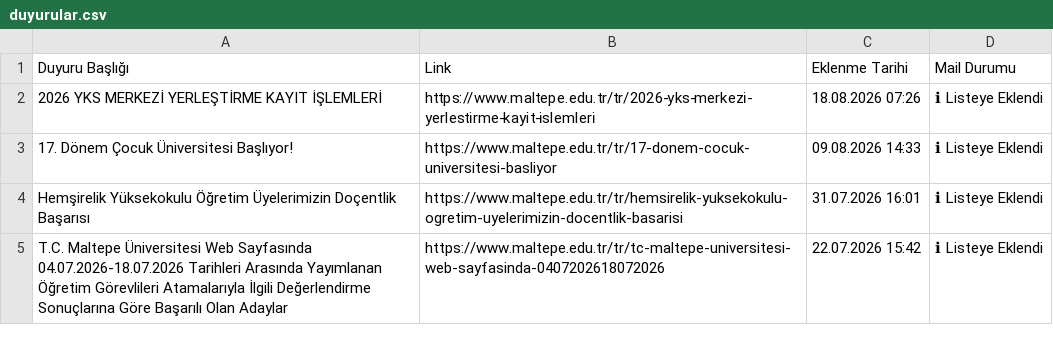
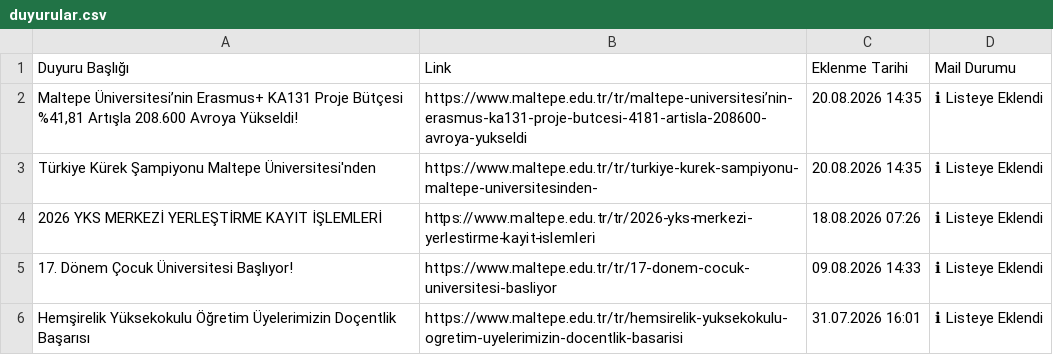
Before and after one commit to erdalyaslica/MAU-Duyuru, a CSV file: data/duyurular.csv, drawn as a sheet; only a part is shown; the shorter side is filled out with more unchanged rows; the diff names each change by its address in the sheet, - before the commit and + after, or states it on an @@ line.

```diff
--- a/data/duyurular.csv
+++ b/data/duyurular.csv
+row 2: Maltepe Üniversitesi’nin Erasmus+ KA131 Proje Bütçesi %41,81 Artışla 208.600 Avroya Yükseldi! | https://www.maltepe.edu.tr/tr/maltepe-universitesi’nin-erasmus-ka131-proje-butcesi-4181-artisla-208600-avroya-yukseldi | 20.08.2026 14:35 | ℹ Listeye Eklendi
+row 3: Türkiye Kürek Şampiyonu Maltepe Üniversitesi'nden | https://www.maltepe.edu.tr/tr/turkiye-kurek-sampiyonu-maltepe-universitesinden- | 20.08.2026 14:35 | ℹ Listeye Eklendi
```
